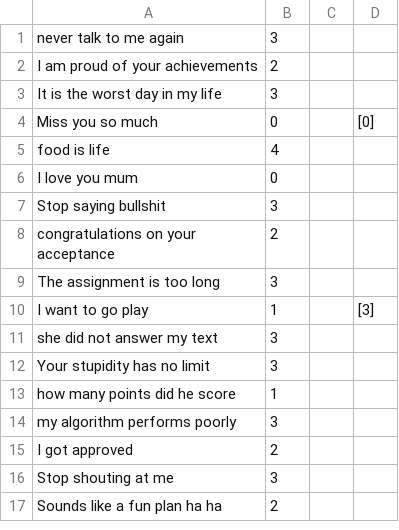
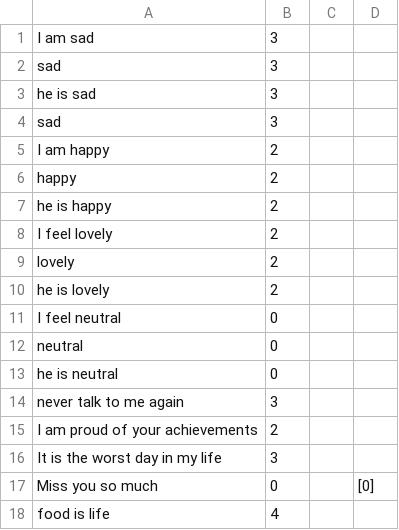
Before and after one commit to ertosns/emojify, a CSV file: data/train_emoji.csv, drawn as a sheet; only a part is shown; the shorter side is filled out with more unchanged rows.

Commit message:
update training set

```diff
--- a/data/train_emoji.csv
+++ b/data/train_emoji.csv
@@ -1 +1,14 @@
+I am sad,3,,
+sad,3,,
+he is sad,3,,
+sad,3,,
+I am happy,2,,
+happy,2,,
+he is happy,2,,
+I feel lovely,2,,
+lovely,2,,
+he is lovely,2,,
+I feel neutral,0,,
+neutral,0,,
+he is neutral,0,,
 never talk to me again,3,,
```
Also changed, not shown: 2 other files.
